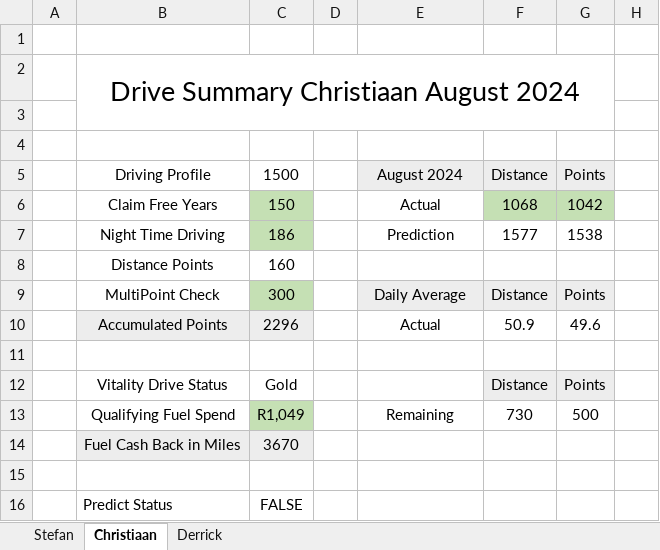
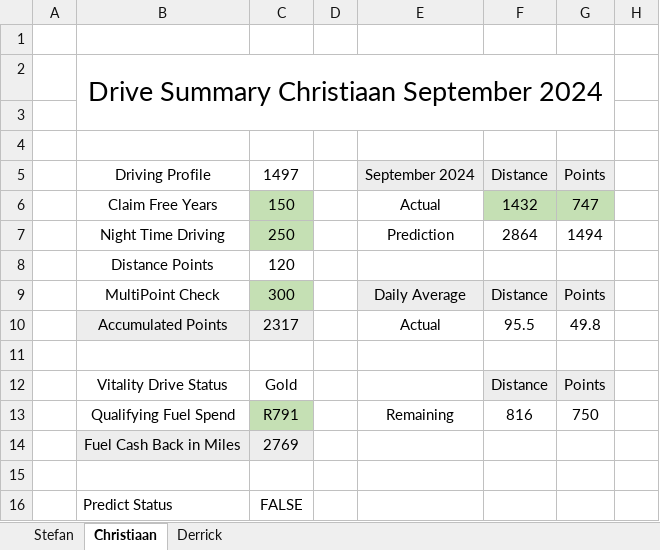
Before and after one commit to StefanObie/DriveAssistant, an Excel workbook: ExcelDriveSummary/DriveSummary.xlsx, sheet Christiaan, drawn as a sheet; only a part is shown; values as stored, in another font and other column widths than the file's, no borders; removed rows and columns are numbered as before the commit, all else as after; the diff names each change by its address in the sheet, - before the commit and + after, or states it on an @@ line.

```diff
--- a/ExcelDriveSummary/DriveSummary.xlsx (sheet Christiaan)
+++ b/ExcelDriveSummary/DriveSummary.xlsx (sheet Christiaan)
-B2: Drive Summary Christiaan August 2024
+B2: Drive Summary Christiaan September 2024
-C5: 1500
+C5: 1497
-E5: August 2024
+E5: September 2024
-F6: 1068
+F6: 1432
-G6: 1042
+G6: 747
-row 7:  | Night Time Driving | 186 |  | Prediction | 1577 | 1538
-row 8:  | Distance Points | 160
+row 7:  | Night Time Driving | 250 |  | Prediction | 2864 | 1494
+row 8:  | Distance Points | 120
-row 10:  | Accumulated Points | 2296 |  | Actual | 50.9 | 49.6
+row 10:  | Accumulated Points | 2317 |  | Actual | 95.5 | 49.8
-row 13:  | Qualifying Fuel Spend | R1,049 |  | Remaining | 730 | 500
-row 14:  | Fuel Cash Back in Miles | 3670
+row 13:  | Qualifying Fuel Spend | R791 |  | Remaining | 816 | 750
+row 14:  | Fuel Cash Back in Miles | 2769
```
Also changed, not shown: sheet Stefan, sheet Derrick, 20 other files.
